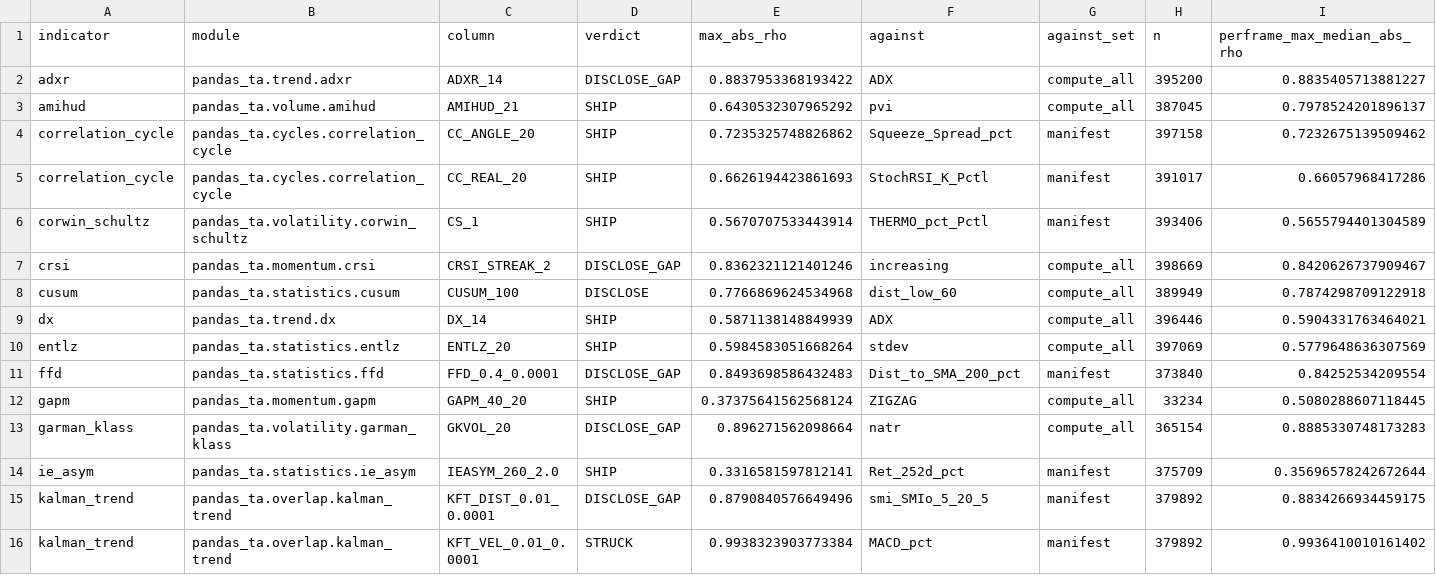
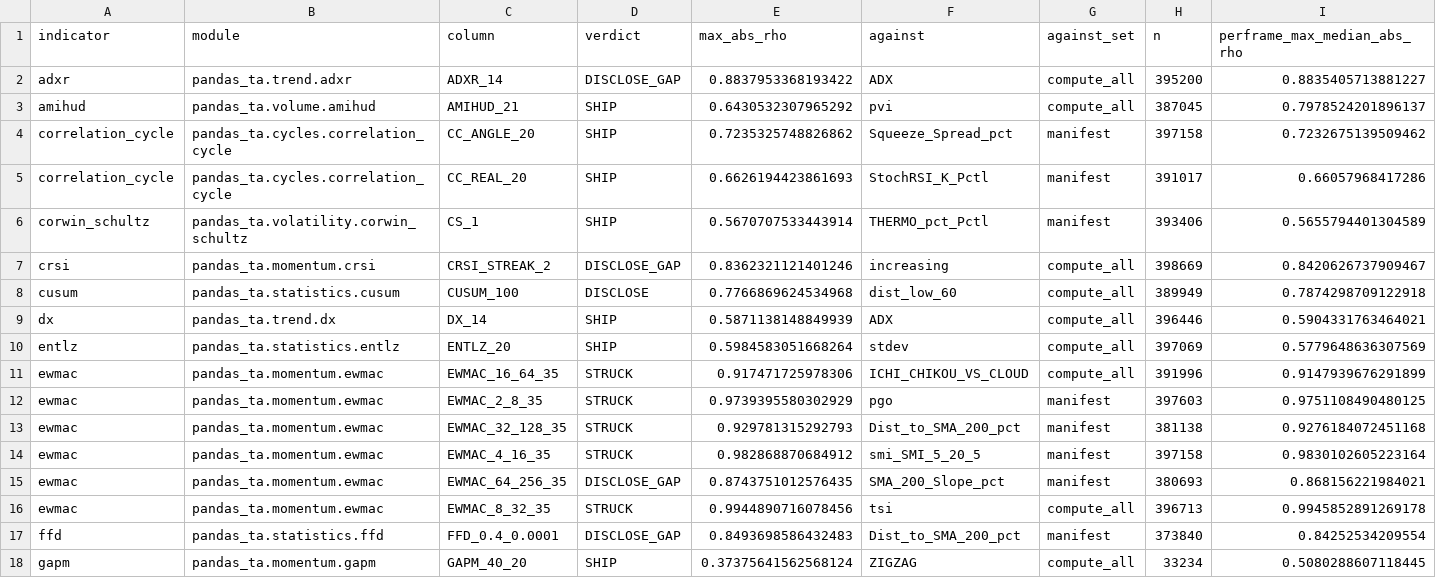
Before and after one commit to TolgaUyanik/PandasTa, a CSV file: docs/gate_e_ledger.csv, drawn as a sheet; only a part is shown; the shorter side is filled out with more unchanged rows; rows hold the shown columns only; the diff names each change by its address in the sheet, - before the commit and + after, or states it on an @@ line.

Commit message:
EWMAC: record Gate E run -- five pairs STRUCK, 64:256 DISCLOSE_GAP. Refs #29

```diff
--- a/docs/gate_e_ledger.csv
+++ b/docs/gate_e_ledger.csv
+row 11: ewmac | pandas_ta.momentum.ewmac | EWMAC_16_64_35 | STRUCK | 0.917471725978306 | ICHI_CHIKOU_VS_CLOUD | compute_all | 391996 | 0.9147939676291899
+row 12: ewmac | pandas_ta.momentum.ewmac | EWMAC_2_8_35 | STRUCK | 0.9739395580302929 | pgo | manifest | 397603 | 0.9751108490480125
+row 13: ewmac | pandas_ta.momentum.ewmac | EWMAC_32_128_35 | STRUCK | 0.929781315292793 | Dist_to_SMA_200_pct | manifest | 381138 | 0.9276184072451168
+row 14: ewmac | pandas_ta.momentum.ewmac | EWMAC_4_16_35 | STRUCK | 0.982868870684912 | smi_SMI_5_20_5 | manifest | 397158 | 0.9830102605223164
+row 15: ewmac | pandas_ta.momentum.ewmac | EWMAC_64_256_35 | DISCLOSE_GAP | 0.8743751012576435 | SMA_200_Slope_pct | manifest | 380693 | 0.868156221984021
+row 16: ewmac | pandas_ta.momentum.ewmac | EWMAC_8_32_35 | STRUCK | 0.9944890716078456 | tsi | compute_all | 396713 | 0.9945852891269178
```
